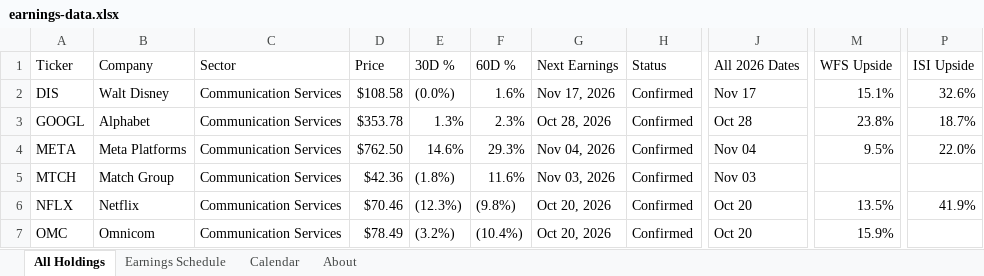
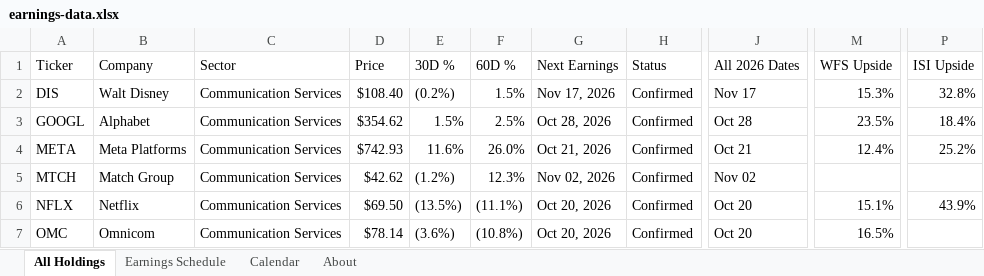
Before and after one commit to alexpkatz/earnings-calendar, an Excel workbook: earnings-data.xlsx, sheet All Holdings, drawn as a sheet; only a part is shown, gaps mark what is left out; values as stored, in another font and other column widths than the file's, no cell formats; table styles not drawn; the diff covers the shown part only; the diff names each change by its address in the sheet, - before the commit and + after, or states it on an @@ line.

```diff
--- a/earnings-data.xlsx (sheet All Holdings)
+++ b/earnings-data.xlsx (sheet All Holdings)
-D2 (Price): $108.58
+D2 (Price): $108.40
-E2 (30D %): (0.0%)
+E2 (30D %): (0.2%)
-F2 (60D %): 1.6%
+F2 (60D %): 1.5%
-M2 (WFS Upside): 15.1%
+M2 (WFS Upside): 15.3%
-P2 (ISI Upside): 32.6%
+P2 (ISI Upside): 32.8%
-D3 (Price): $353.78
+D3 (Price): $354.62
-E3 (30D %): 1.3%
+E3 (30D %): 1.5%
-F3 (60D %): 2.3%
+F3 (60D %): 2.5%
-M3 (WFS Upside): 23.8%
+M3 (WFS Upside): 23.5%
-P3 (ISI Upside): 18.7%
+P3 (ISI Upside): 18.4%
-D4 (Price): $762.50
+D4 (Price): $742.93
-E4 (30D %): 14.6%
+E4 (30D %): 11.6%
-F4 (60D %): 29.3%
+F4 (60D %): 26.0%
-G4 (Next Earnings): Nov 04, 2026
+G4 (Next Earnings): Oct 21, 2026
-J4 (All 2026 Dates): Nov 04
+J4 (All 2026 Dates): Oct 21
-M4 (WFS Upside): 9.5%
+M4 (WFS Upside): 12.4%
-P4 (ISI Upside): 22.0%
+P4 (ISI Upside): 25.2%
-D5 (Price): $42.36
+D5 (Price): $42.62
-E5 (30D %): (1.8%)
+E5 (30D %): (1.2%)
-F5 (60D %): 11.6%
+F5 (60D %): 12.3%
-G5 (Next Earnings): Nov 03, 2026
+G5 (Next Earnings): Nov 02, 2026
-J5 (All 2026 Dates): Nov 03
+J5 (All 2026 Dates): Nov 02
-D6 (Price): $70.46
+D6 (Price): $69.50
-E6 (30D %): (12.3%)
+E6 (30D %): (13.5%)
-F6 (60D %): (9.8%)
+F6 (60D %): (11.1%)
-M6 (WFS Upside): 13.5%
+M6 (WFS Upside): 15.1%
-P6 (ISI Upside): 41.9%
+P6 (ISI Upside): 43.9%
-D7 (Price): $78.49
+D7 (Price): $78.14
-E7 (30D %): (3.2%)
+E7 (30D %): (3.6%)
-F7 (60D %): (10.4%)
+F7 (60D %): (10.8%)
-M7 (WFS Upside): 15.9%
+M7 (WFS Upside): 16.5%
```
Also changed, not shown: 1251 edited cells elsewhere in this sheet, sheet Earnings Schedule, sheet Calendar, sheet About, cell formats, 1 other file.
